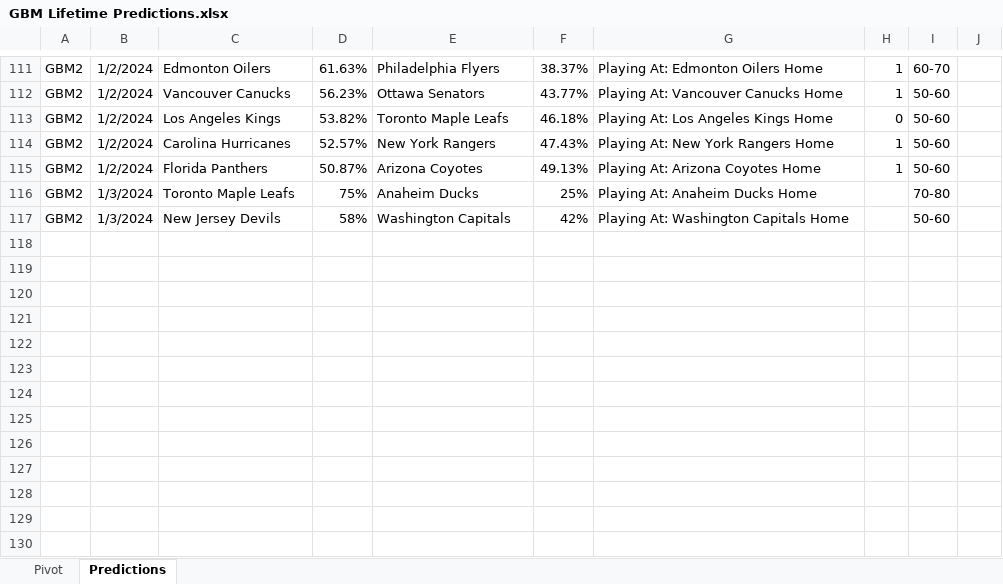
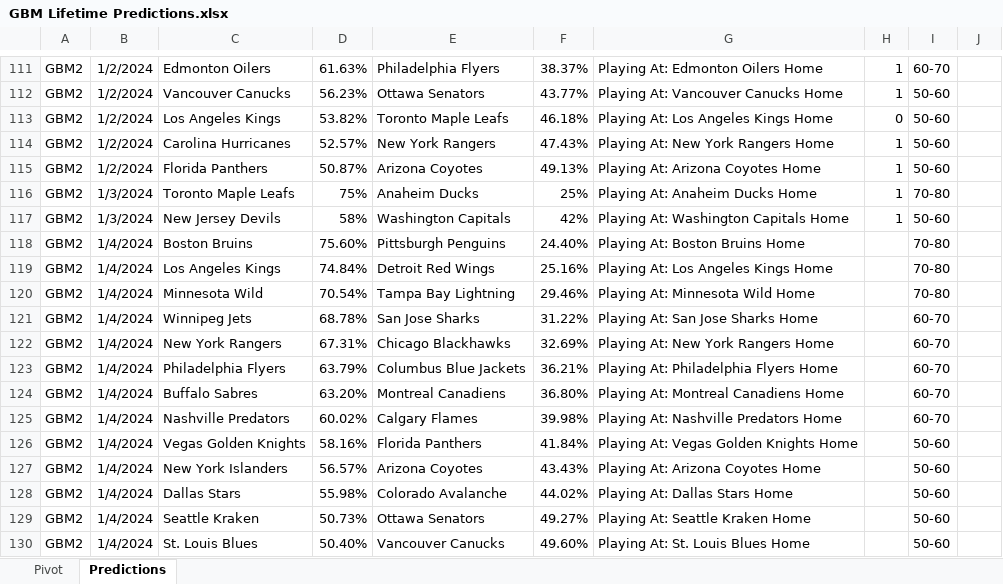
Before and after one commit to thomashigginsdatascientist/Hockey_Model, an Excel workbook: GBM Lifetime Predictions.xlsx, sheet Predictions, drawn as a sheet; only a part is shown, gaps mark what is left out; values as stored, in another font and other column widths than the file's, no borders; conditional formats not drawn; the diff names each change by its address in the sheet, - before the commit and + after, or states it on an @@ line.

Commit message:
updated predictions

```diff
--- a/GBM Lifetime Predictions.xlsx (sheet Predictions)
+++ b/GBM Lifetime Predictions.xlsx (sheet Predictions)
-H116:H117: (empty)
+H116:H117: 1
+row 118: GBM2 | 1/4/2024 | Boston Bruins | 75.60% | Pittsburgh Penguins | 24.40% | Playing At: Boston Bruins Home |  | 70-80
+row 119: GBM2 | 1/4/2024 | Los Angeles Kings | 74.84% | Detroit Red Wings | 25.16% | Playing At: Los Angeles Kings Home |  | 70-80
+row 120: GBM2 | 1/4/2024 | Minnesota Wild | 70.54% | Tampa Bay Lightning | 29.46% | Playing At: Minnesota Wild Home |  | 70-80
+row 121: GBM2 | 1/4/2024 | Winnipeg Jets | 68.78% | San Jose Sharks | 31.22% | Playing At: San Jose Sharks Home |  | 60-70
+row 122: GBM2 | 1/4/2024 | New York Rangers | 67.31% | Chicago Blackhawks | 32.69% | Playing At: New York Rangers Home |  | 60-70
+row 123: GBM2 | 1/4/2024 | Philadelphia Flyers | 63.79% | Columbus Blue Jackets | 36.21% | Playing At: Philadelphia Flyers Home |  | 60-70
+row 124: GBM2 | 1/4/2024 | Buffalo Sabres | 63.20% | Montreal Canadiens | 36.80% | Playing At: Montreal Canadiens Home |  | 60-70
+row 125: GBM2 | 1/4/2024 | Nashville Predators | 60.02% | Calgary Flames | 39.98% | Playing At: Nashville Predators Home |  | 60-70
+row 126: GBM2 | 1/4/2024 | Vegas Golden Knights | 58.16% | Florida Panthers | 41.84% | Playing At: Vegas Golden Knights Home |  | 50-60
+row 127: GBM2 | 1/4/2024 | New York Islanders | 56.57% | Arizona Coyotes | 43.43% | Playing At: Arizona Coyotes Home |  | 50-60
+row 128: GBM2 | 1/4/2024 | Dallas Stars | 55.98% | Colorado Avalanche | 44.02% | Playing At: Dallas Stars Home |  | 50-60
+row 129: GBM2 | 1/4/2024 | Seattle Kraken | 50.73% | Ottawa Senators | 49.27% | Playing At: Seattle Kraken Home |  | 50-60
+row 130: GBM2 | 1/4/2024 | St. Louis Blues | 50.40% | Vancouver Canucks | 49.60% | Playing At: St. Louis Blues Home |  | 50-60
```
Also changed, not shown: sheet Pivot, RF Lifetime Predictions.xlsx, 3 other files.
